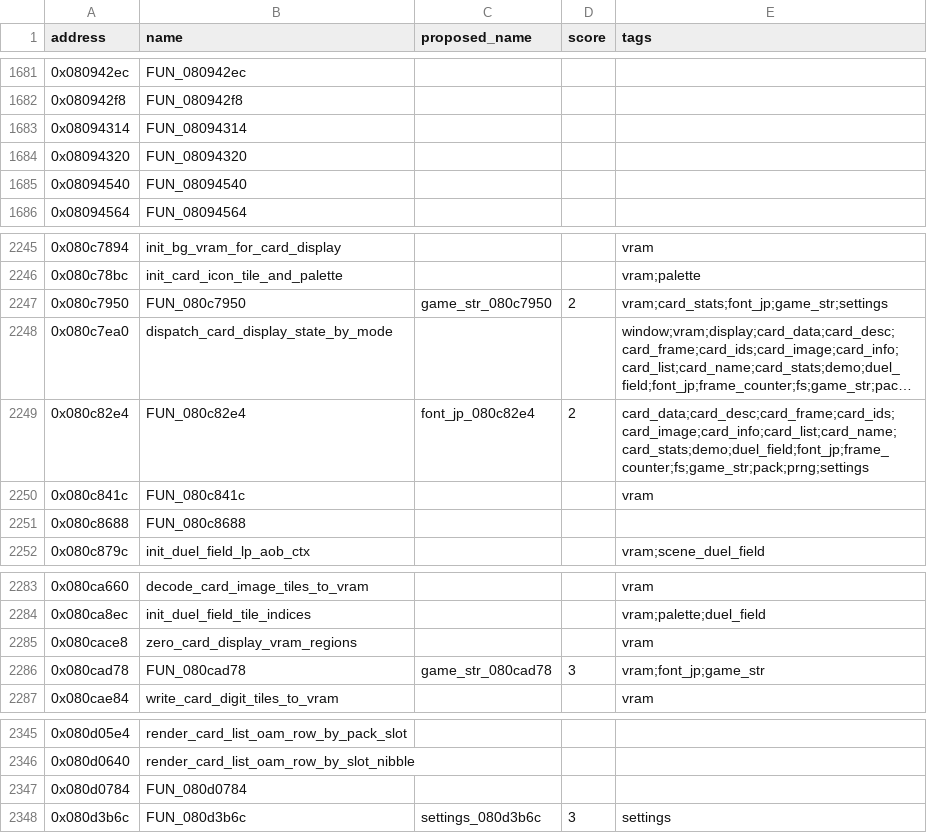
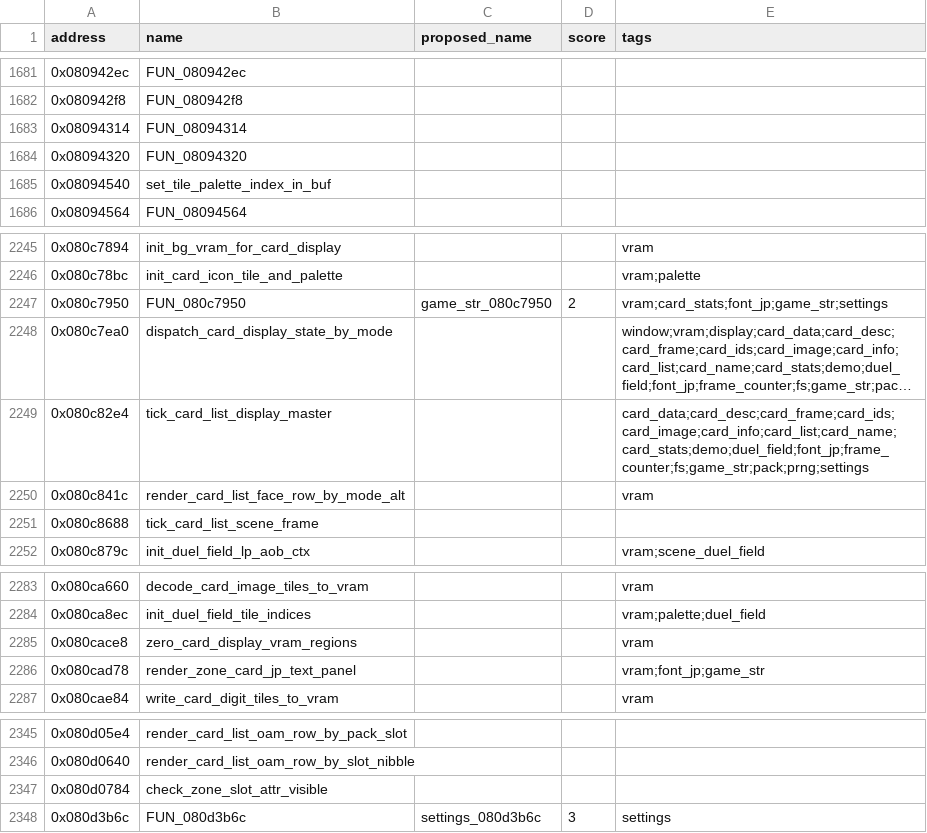
Before and after one commit to yusjoel/yugioh-ex2006-re, a CSV file: doc/dev/naming-proposals.csv, drawn as a sheet; only a part is shown, gaps mark what is left out; long unchanged cells end in …; the diff names each change by its address in the sheet, - before the commit and + after, or states it on an @@ line.

```diff
--- a/doc/dev/naming-proposals.csv
+++ b/doc/dev/naming-proposals.csv
-B1685 (name): FUN_08094540
+B1685 (name): set_tile_palette_index_in_buf
-B2249 (name): FUN_080c82e4
+B2249 (name): tick_card_list_display_master
-C2249 (proposed_name): font_jp_080c82e4
+C2249 (proposed_name): (empty)
-D2249 (score): 2
+D2249 (score): (empty)
-B2250 (name): FUN_080c841c
+B2250 (name): render_card_list_face_row_by_mode_alt
-B2251 (name): FUN_080c8688
+B2251 (name): tick_card_list_scene_frame
-B2286 (name): FUN_080cad78
+B2286 (name): render_zone_card_jp_text_panel
-C2286 (proposed_name): game_str_080cad78
+C2286 (proposed_name): (empty)
-D2286 (score): 3
+D2286 (score): (empty)
-B2347 (name): FUN_080d0784
+B2347 (name): check_zone_slot_attr_visible
```
Also changed, not shown: 33 other files.
